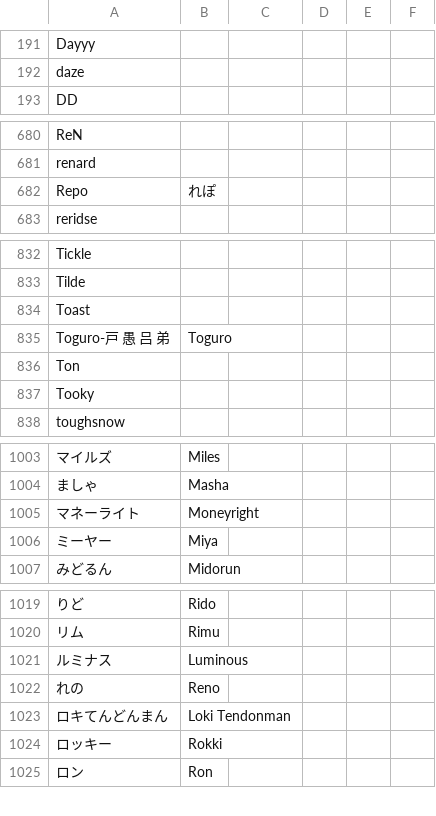
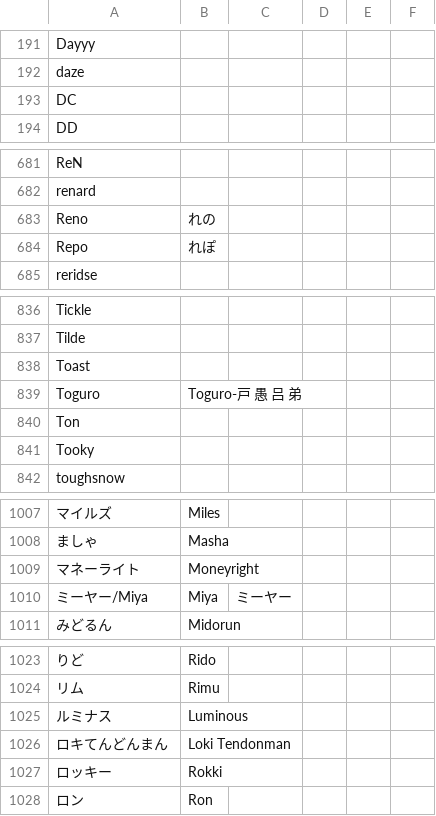
Before and after one commit to kenniky/ultrank-scoring, a CSV file: ultrank_tags.csv, drawn as a sheet; only a part is shown, gaps mark what is left out; removed rows and columns are numbered as before the commit, all else as after; the diff covers the shown part only; the diff names each change by its address in the sheet, - before the commit and + after, or states it on an @@ line.

```diff
--- a/ultrank_tags.csv
+++ b/ultrank_tags.csv
+row 193: DC
+row 683: Reno | れの
-row 835: Toguro-戸 愚 吕 弟 | Toguro
+row 839: Toguro | Toguro-戸 愚 吕 弟
-row 1006: ミーヤー | Miya
+row 1010: ミーヤー/Miya | Miya | ミーヤー
-row 1022: れの | Reno
```
Also changed, not shown: 2 added rows elsewhere in this file, ultrank_players.csv.
